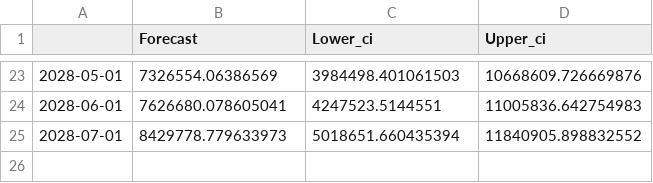
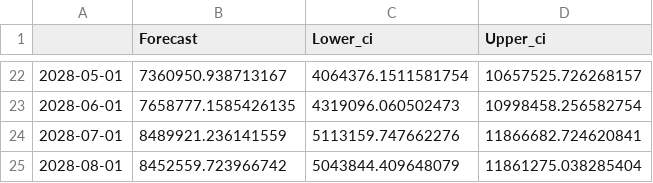
Before and after one commit to ajinikhil/air_passenger_forecasting, a CSV file: dataset/auto_forecast_data.csv, drawn as a sheet; only a part is shown, gaps mark what is left out; the diff covers the shown part only.

```diff
--- a/dataset/auto_forecast_data.csv
+++ b/dataset/auto_forecast_data.csv
@@ -23,3 +22,4 @@
-2028-05-01,7326554.06386569,3984498.401061503,10668609.726669876
-2028-06-01,7626680.078605041,4247523.5144551,11005836.642754983
-2028-07-01,8429778.779633973,5018651.660435394,11840905.898832552
+2028-05-01,7360950.938713167,4064376.1511581754,10657525.726268157
+2028-06-01,7658777.1585426135,4319096.060502473,10998458.256582754
+2028-07-01,8489921.236141559,5113159.747662276,11866682.724620841
+2028-08-01,8452559.723966742,5043844.409648079,11861275.038285404
```
Also changed, not shown: 1 removed row and 60 edited cells elsewhere in this file, dataset/23100079.csv, dataset/23100079_MetaData.csv, 2 other files.
